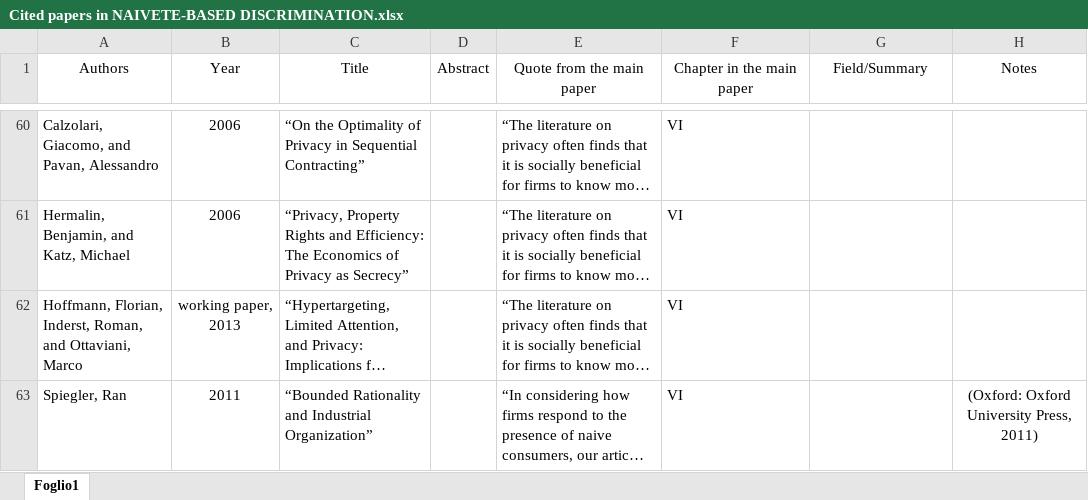
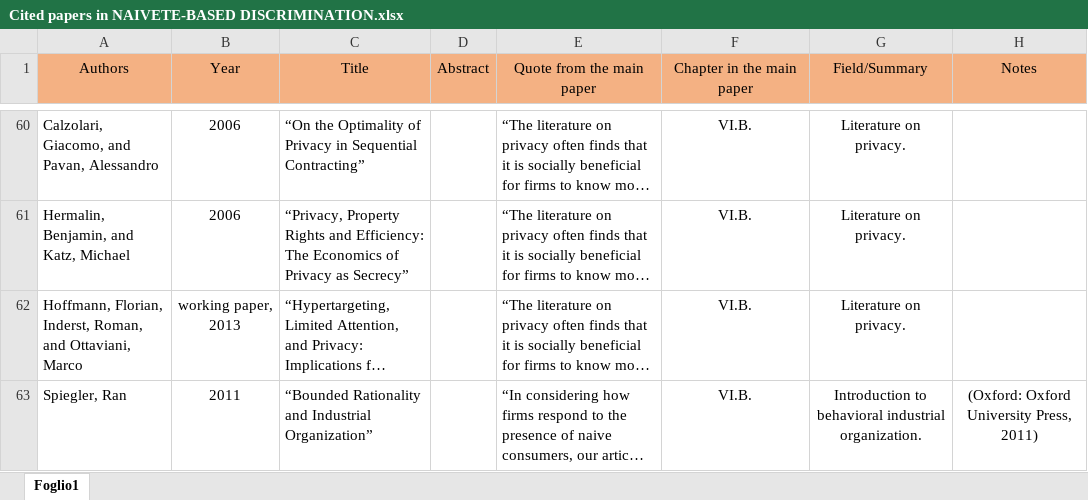
Before and after one commit to s33btorr/research_module, an Excel workbook: Cited papers in NAIVETE-BASED DISCRIMINATION.xlsx, sheet Foglio1, drawn as a sheet; only a part is shown, gaps mark what is left out; long unchanged cells end in …; values as stored, in another font and other column widths than the file's, no borders; the diff covers the shown part only; the diff names each change by its address in the sheet, - before the commit and + after, or states it on an @@ line.

Commit message:
Excel file with previous papers is ready.

```diff
--- a/Cited papers in NAIVETE-BASED DISCRIMINATION.xlsx (sheet Foglio1)
+++ b/Cited papers in NAIVETE-BASED DISCRIMINATION.xlsx (sheet Foglio1)
-A1:H1 fill: none
+A1:H1 fill: #F4B183
-F60:F63 alignment: left
+F60:F63 alignment: center
-F60:F63 (Chapter in the main paper): VI
+F60:F63 (Chapter in the main paper): VI.B.
-G60:G62 (Field/Summary): (empty)
+G60:G62 (Field/Summary): Literature on privacy.
-G63 (Field/Summary): (empty)
+G63 (Field/Summary): Introduction to behavioral industrial organization.
```
Also changed, not shown: 134 edited cells and cell formats elsewhere in this sheet.
